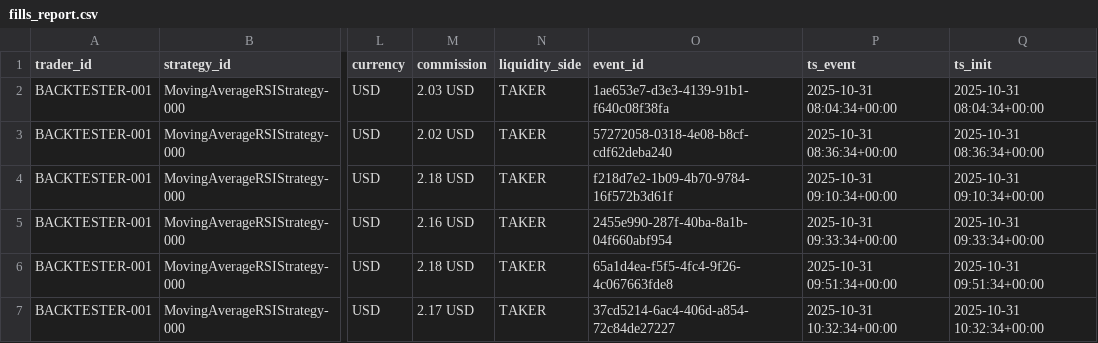
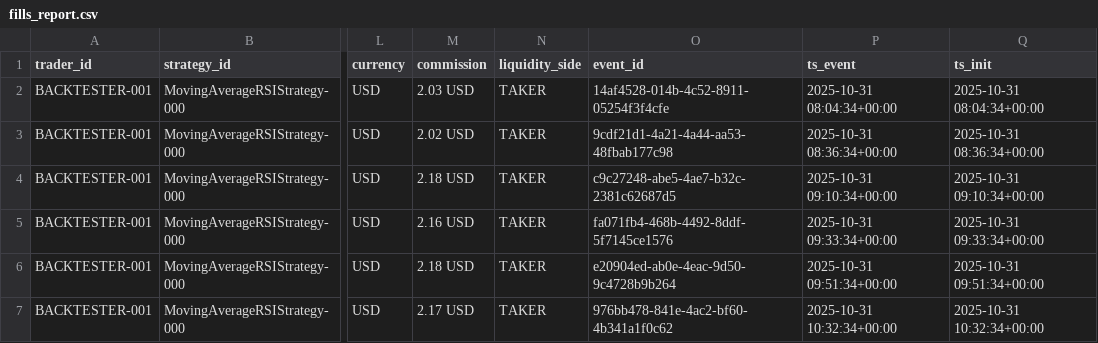
Before and after one commit to ADC-1747/synaptic, a CSV file: backtest_results/fills_report.csv, drawn as a sheet; only a part is shown, gaps mark what is left out; the diff names each change by its address in the sheet, - before the commit and + after, or states it on an @@ line.

```diff
--- a/backtest_results/fills_report.csv
+++ b/backtest_results/fills_report.csv
-O2 (event_id): 1ae653e7-d3e3-4139-91b1-f640c08f38fa
+O2 (event_id): 14af4528-014b-4c52-8911-05254f3f4cfe
-O3 (event_id): 57272058-0318-4e08-b8cf-cdf62deba240
+O3 (event_id): 9cdf21d1-4a21-4a44-aa53-48fbab177c98
-O4 (event_id): f218d7e2-1b09-4b70-9784-16f572b3d61f
+O4 (event_id): c9c27248-abe5-4ae7-b32c-2381c62687d5
-O5 (event_id): 2455e990-287f-40ba-8a1b-04f660abf954
+O5 (event_id): fa071fb4-468b-4492-8ddf-5f7145ce1576
-O6 (event_id): 65a1d4ea-f5f5-4fc4-9f26-4c067663fde8
+O6 (event_id): e20904ed-ab0e-4eac-9d50-9c4728b9b264
-O7 (event_id): 37cd5214-6ac4-406d-a854-72c84de27227
+O7 (event_id): 976bb478-841e-4ac2-bf60-4b341a1f0c62
```
Also changed, not shown: backtest_results/orders_report.csv, 5 other files.
